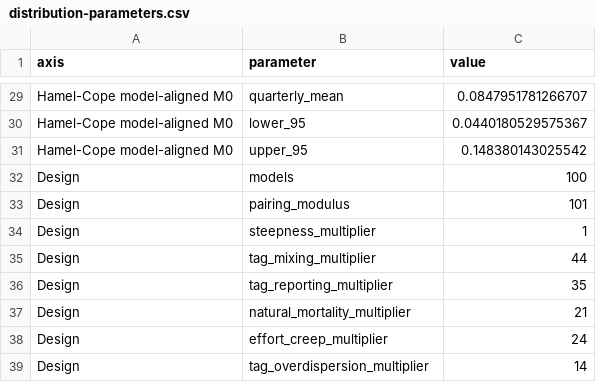
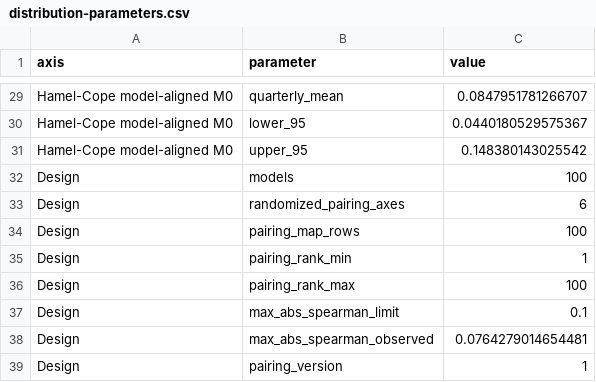
Before and after one commit to PacificCommunity/ofp-sam-bet-2026-ensemble, a CSV file: design/distribution-parameters.csv, drawn as a sheet; only a part is shown, gaps mark what is left out.

```diff
--- a/design/distribution-parameters.csv
+++ b/design/distribution-parameters.csv
@@ -32,8 +32,8 @@
 "Design","models",100
-"Design","pairing_modulus",101
-"Design","steepness_multiplier",1
-"Design","tag_mixing_multiplier",44
-"Design","tag_reporting_multiplier",35
-"Design","natural_mortality_multiplier",21
-"Design","effort_creep_multiplier",24
-"Design","tag_overdispersion_multiplier",14
+"Design","randomized_pairing_axes",6
+"Design","pairing_map_rows",100
+"Design","pairing_rank_min",1
+"Design","pairing_rank_max",100
+"Design","max_abs_spearman_limit",0.1
+"Design","max_abs_spearman_observed",0.0764279014654481
+"Design","pairing_version",1
```
Also changed, not shown: design/input-validation-summary.csv, design/model-draws.csv, 13 other files.
